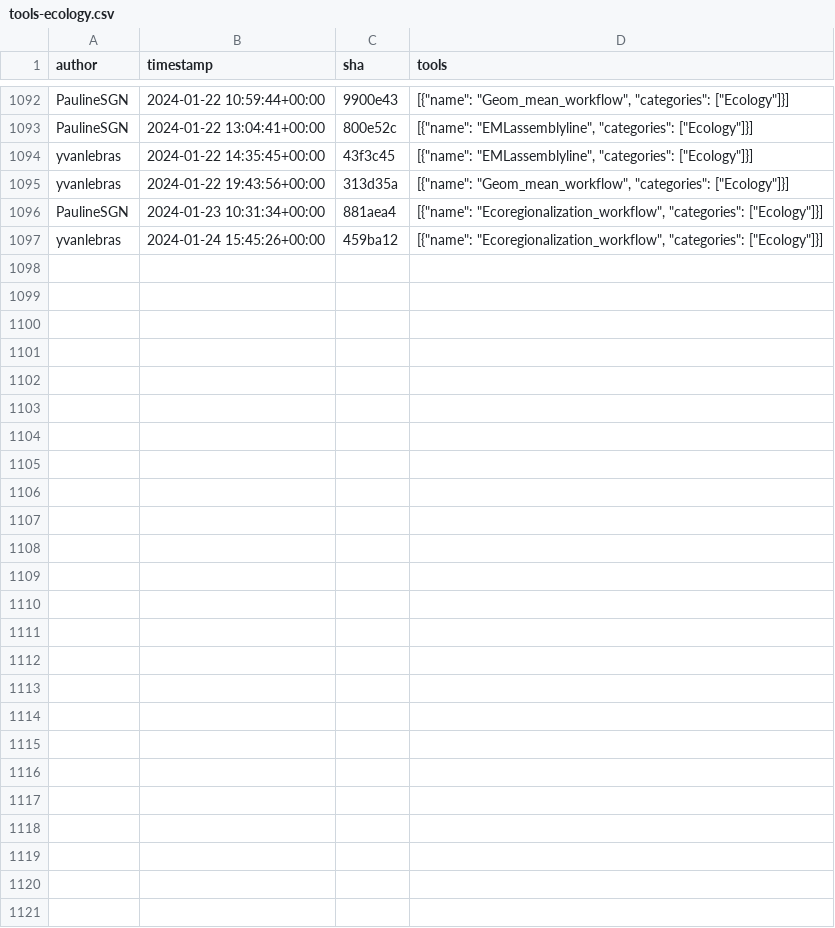
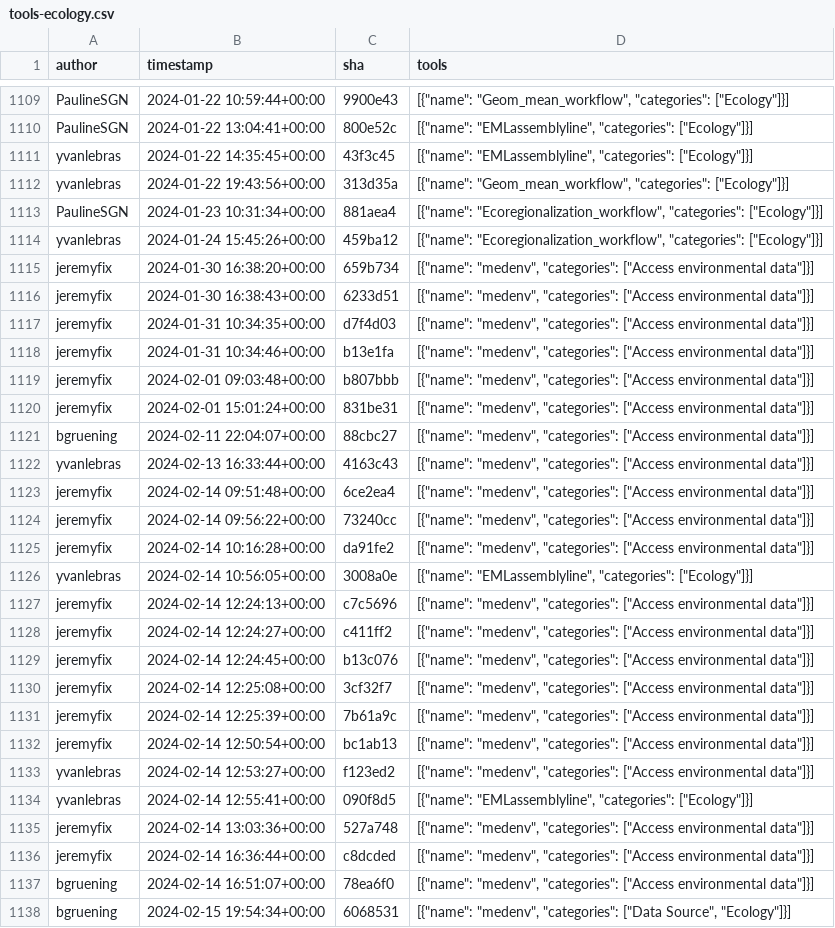
Before and after one commit to kostrykin/galaxy-community-activities, a CSV file: cache/repositories/galaxyecology/tools-ecology.csv, drawn as a sheet; only a part is shown, gaps mark what is left out; the diff covers the shown part only.

```diff
--- a/cache/repositories/galaxyecology/tools-ecology.csv
+++ b/cache/repositories/galaxyecology/tools-ecology.csv
@@ -1097 +1114,25 @@
 "yvanlebras","2024-01-24 15:45:26+00:00","459ba12","[{""name"": ""Ecoregionalization_workflow"", ""categories"": [""Ecology""]}]"
+"jeremyfix","2024-01-30 16:38:20+00:00","659b734","[{""name"": ""medenv"", ""categories"": [""Access environmental data""]}]"
+"jeremyfix","2024-01-30 16:38:43+00:00","6233d51","[{""name"": ""medenv"", ""categories"": [""Access environmental data""]}]"
+"jeremyfix","2024-01-31 10:34:35+00:00","d7f4d03","[{""name"": ""medenv"", ""categories"": [""Access environmental data""]}]"
+"jeremyfix","2024-01-31 10:34:46+00:00","b13e1fa","[{""name"": ""medenv"", ""categories"": [""Access environmental data""]}]"
+"jeremyfix","2024-02-01 09:03:48+00:00","b807bbb","[{""name"": ""medenv"", ""categories"": [""Access environmental data""]}]"
+"jeremyfix","2024-02-01 15:01:24+00:00","831be31","[{""name"": ""medenv"", ""categories"": [""Access environmental data""]}]"
+"bgruening","2024-02-11 22:04:07+00:00","88cbc27","[{""name"": ""medenv"", ""categories"": [""Access environmental data""]}]"
+"yvanlebras","2024-02-13 16:33:44+00:00","4163c43","[{""name"": ""medenv"", ""categories"": [""Access environmental data""]}]"
+"jeremyfix","2024-02-14 09:51:48+00:00","6ce2ea4","[{""name"": ""medenv"", ""categories"": [""Access environmental data""]}]"
+"jeremyfix","2024-02-14 09:56:22+00:00","73240cc","[{""name"": ""medenv"", ""categories"": [""Access environmental data""]}]"
+"jeremyfix","2024-02-14 10:16:28+00:00","da91fe2","[{""name"": ""medenv"", ""categories"": [""Access environmental data""]}]"
+"yvanlebras","2024-02-14 10:56:05+00:00","3008a0e","[{""name"": ""EMLassemblyline"", ""categories"": [""Ecology""]}]"
+"jeremyfix","2024-02-14 12:24:13+00:00","c7c5696","[{""name"": ""medenv"", ""categories"": [""Access environmental data""]}]"
+"jeremyfix","2024-02-14 12:24:27+00:00","c411ff2","[{""name"": ""medenv"", ""categories"": [""Access environmental data""]}]"
+"jeremyfix","2024-02-14 12:24:45+00:00","b13c076","[{""name"": ""medenv"", ""categories"": [""Access environmental data""]}]"
+"jeremyfix","2024-02-14 12:25:08+00:00","3cf32f7","[{""name"": ""medenv"", ""categories"": [""Access environmental data""]}]"
+"jeremyfix","2024-02-14 12:25:39+00:00","7b61a9c","[{""name"": ""medenv"", ""categories"": [""Access environmental data""]}]"
+"jeremyfix","2024-02-14 12:50:54+00:00","bc1ab13","[{""name"": ""medenv"", ""categories"": [""Access environmental data""]}]"
+"yvanlebras","2024-02-14 12:53:27+00:00","f123ed2","[{""name"": ""medenv"", ""categories"": [""Access environmental data""]}]"
+"yvanlebras","2024-02-14 12:55:41+00:00","090f8d5","[{""name"": ""EMLassemblyline"", ""categories"": [""Ecology""]}]"
+"jeremyfix","2024-02-14 13:03:36+00:00","527a748","[{""name"": ""medenv"", ""categories"": [""Access environmental data""]}]"
+"jeremyfix","2024-02-14 16:36:44+00:00","c8dcded","[{""name"": ""medenv"", ""categories"": [""Access environmental data""]}]"
+"bgruening","2024-02-14 16:51:07+00:00","78ea6f0","[{""name"": ""medenv"", ""categories"": [""Access environmental data""]}]"
+"bgruening","2024-02-15 19:54:34+00:00","6068531","[{""name"": ""medenv"", ""categories"": [""Data Source"", ""Ecology""]}]"
```
Also changed, not shown: 17 added rows elsewhere in this file, cache/avatars.csv, cache/repositories/ARTbio/tools-artbio.csv, 8 other files.
